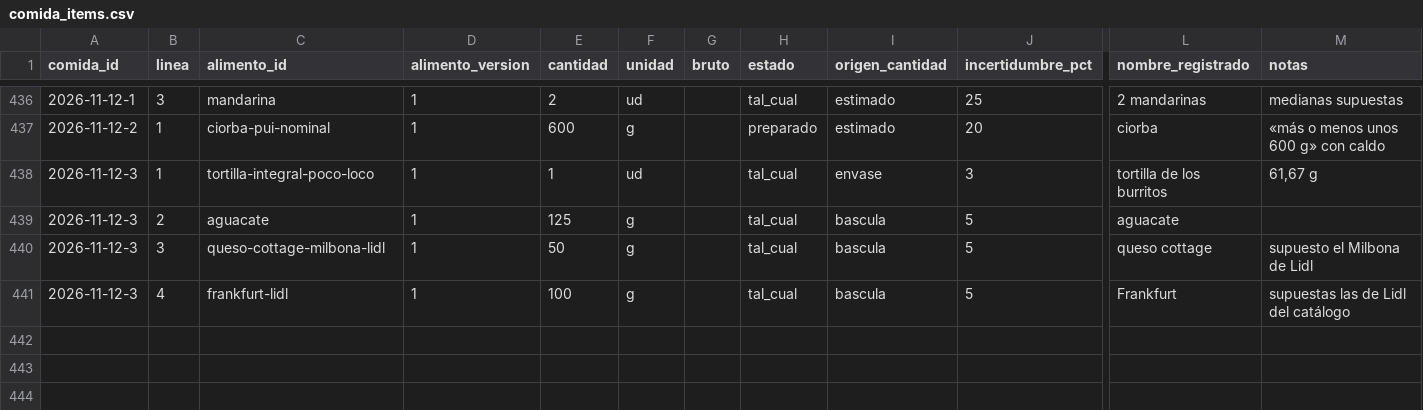
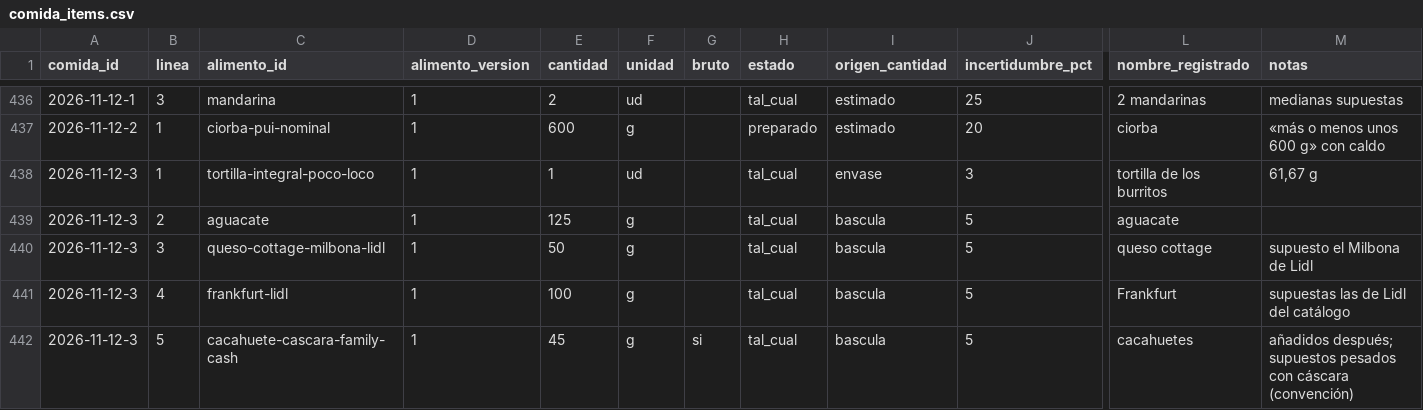
Before and after one commit to DreiSup/salud, a CSV file: datos/comida_items.csv, drawn as a sheet; only a part is shown, gaps mark what is left out; rows hold the shown columns only; the diff names each change by its address in the sheet, - before the commit and + after, or states it on an @@ line.

```diff
--- a/datos/comida_items.csv
+++ b/datos/comida_items.csv
+row 442: 2026-11-12-3 | 5 | cacahuete-cascara-family-cash | 1 | 45 | g | si | tal_cual | bascula | 5 | cacahuetes | añadidos después; supuestos pesados con cáscara (convención)
```
Also changed, not shown: datos/comidas.csv.
